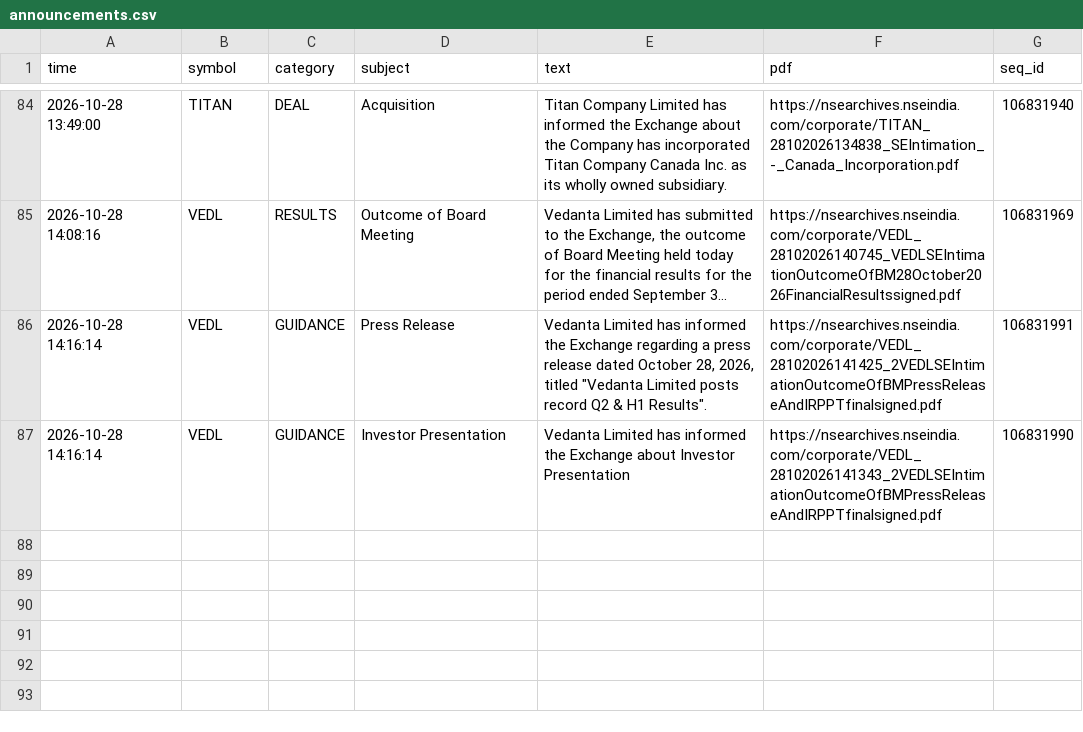
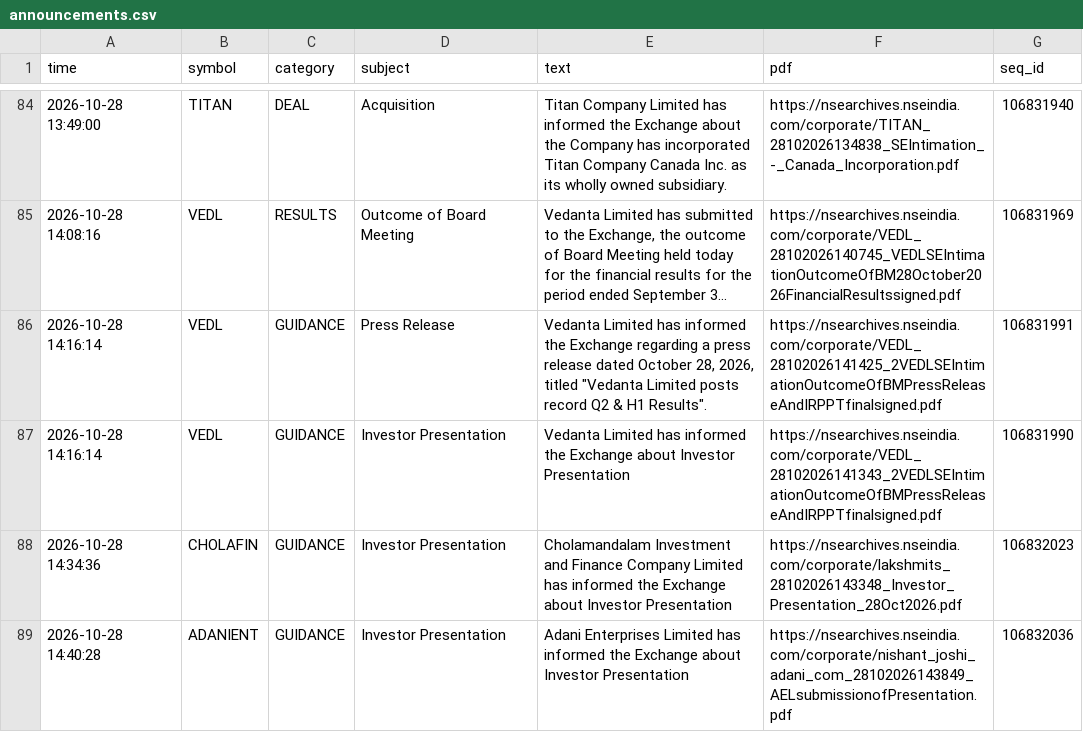
Before and after one commit to vishnupadma007-oss/Stock-market-scanner-of-India, a CSV file: journal/announcements.csv, drawn as a sheet; only a part is shown, gaps mark what is left out; long unchanged cells end in ….

```diff
--- a/journal/announcements.csv
+++ b/journal/announcements.csv
@@ -87 +87,3 @@ time,symbol,category,subject,text,pdf,seq_id
 2026-10-28 14:16:14,VEDL,GUIDANCE,Investor Presentation,Vedanta Limited has informed the Exchange about Investor Presentation,https://nsearchives.nseindia.com/corporate/VEDL_28102026141343_2VEDLSEIntimationOutcomeOfBMPressReleaseAndIRPPTfinalsigned.pdf,106831990
+2026-10-28 14:34:36,CHOLAFIN,GUIDANCE,Investor Presentation,Cholamandalam Investment and Finance Company Limited has informed the Exchange about Investor Presentation,https://nsearchives.nseindia.com/corporate/lakshmits_28102026143348_Investor_Presentation_28Oct2026.pdf,106832023
+2026-10-28 14:40:28,ADANIENT,GUIDANCE,Investor Presentation,Adani Enterprises Limited has informed the Exchange about Investor Presentation,https://nsearchives.nseindia.com/corporate/nishant_joshi_adani_com_28102026143849_AELsubmissionofPresentation.pdf,106832036
```
